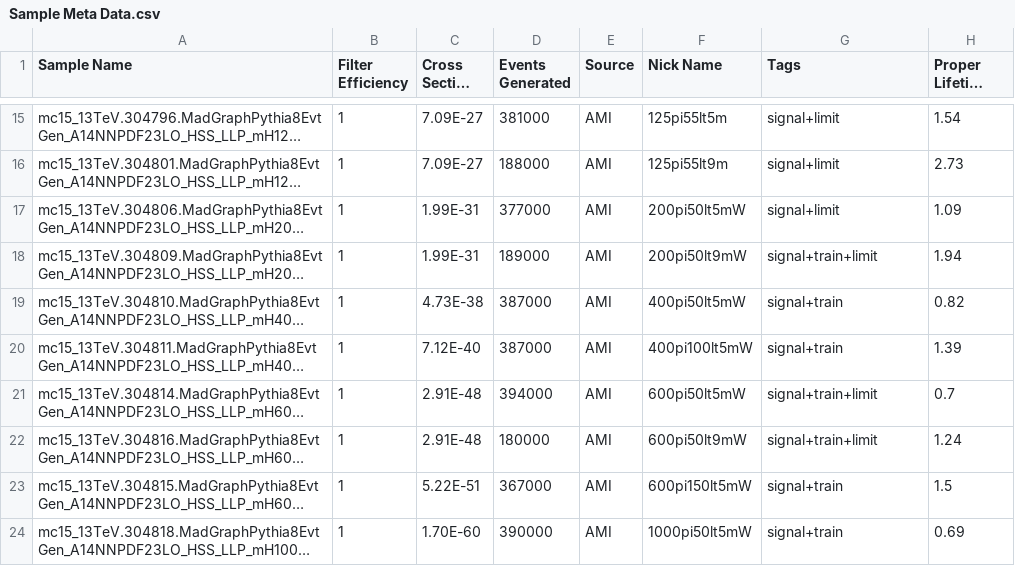
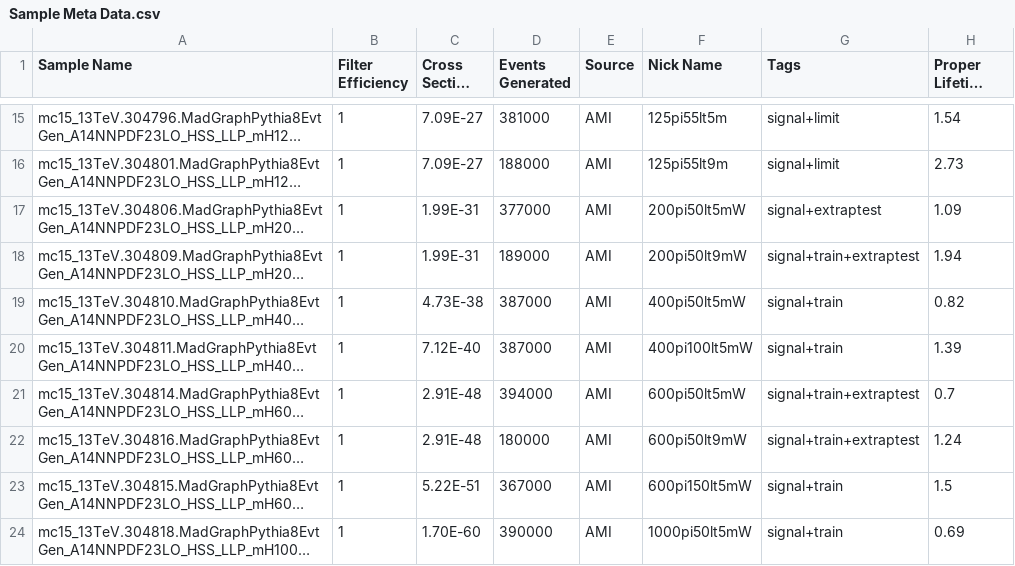
Before and after one commit to gordonwatts/JetCutStudies, a CSV file: libDataAccess/Sample Meta Data.csv, drawn as a sheet; only a part is shown, gaps mark what is left out; long unchanged cells end in …; the diff names each change by its address in the sheet, - before the commit and + after, or states it on an @@ line.

Commit message:
Change tags for the extrapolation test files.

```diff
--- a/libDataAccess/Sample Meta Data.csv
+++ b/libDataAccess/Sample Meta Data.csv
-G17 (Tags): signal+limit
+G17 (Tags): signal+extraptest
-G18 (Tags): signal+train+limit
+G18 (Tags): signal+train+extraptest
-G21:G22 (Tags): signal+train+limit
+G21:G22 (Tags): signal+train+extraptest
```
